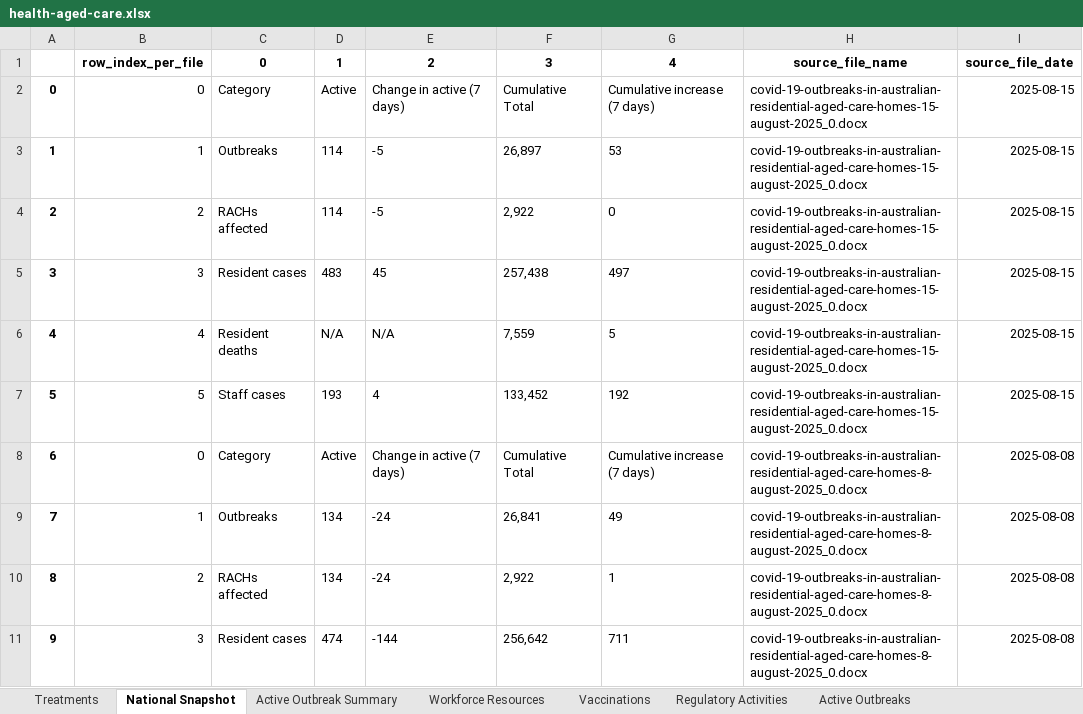
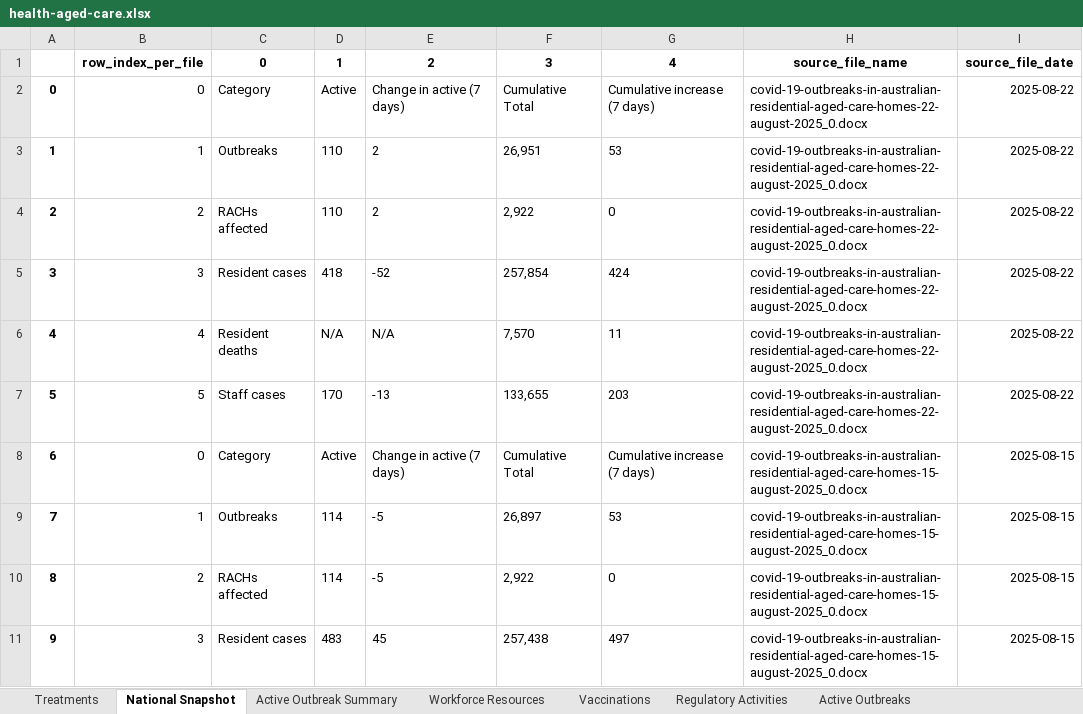
Before and after one commit to Mike-Honey/covid-19-au-vaccinations, an Excel workbook: health-aged-care/health-aged-care.xlsx, sheet National Snapshot, drawn as a sheet; only a part is shown; the shorter side is filled out with more unchanged rows; values as stored, in another font and other column widths than the file's, no borders; addresses are those after the commit; the diff names each change by its address in the sheet, - before the commit and + after, or states it on an @@ line.

```diff
--- a/health-aged-care/health-aged-care.xlsx (sheet National Snapshot)
+++ b/health-aged-care/health-aged-care.xlsx (sheet National Snapshot)
+row 2: 0 | 0 | Category | Active | Change in active (7 days) | Cumulative Total | Cumulative increase (7 days) | covid-19-outbreaks-in-australian-residential-aged-care-homes-22-august-2025_0.docx | 2025-08-22
+row 3: 1 | 1 | Outbreaks | 110 | 2 | 26,951 | 53 | covid-19-outbreaks-in-australian-residential-aged-care-homes-22-august-2025_0.docx | 2025-08-22
+row 4: 2 | 2 | RACHs affected | 110 | 2 | 2,922 | 0 | covid-19-outbreaks-in-australian-residential-aged-care-homes-22-august-2025_0.docx | 2025-08-22
+row 5: 3 | 3 | Resident cases | 418 | -52 | 257,854 | 424 | covid-19-outbreaks-in-australian-residential-aged-care-homes-22-august-2025_0.docx | 2025-08-22
+row 6: 4 | 4 | Resident deaths | N/A | N/A | 7,570 | 11 | covid-19-outbreaks-in-australian-residential-aged-care-homes-22-august-2025_0.docx | 2025-08-22
+row 7: 5 | 5 | Staff cases | 170 | -13 | 133,655 | 203 | covid-19-outbreaks-in-australian-residential-aged-care-homes-22-august-2025_0.docx | 2025-08-22
@@ column A renumbered from row 8 down @@
```
Also changed, not shown: sheet Active Outbreaks, sheet Active Outbreak Summary, sheet Vaccinations, sheet Regulatory Activities, sheet Workforce Resources, sheet Treatments, 2 other files.
